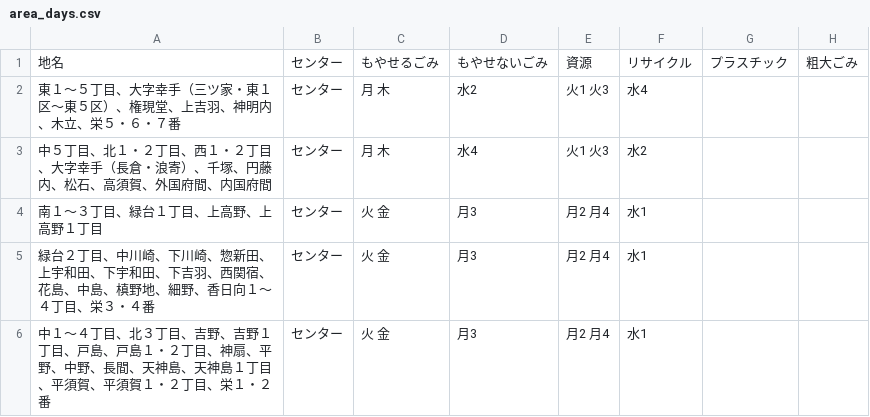
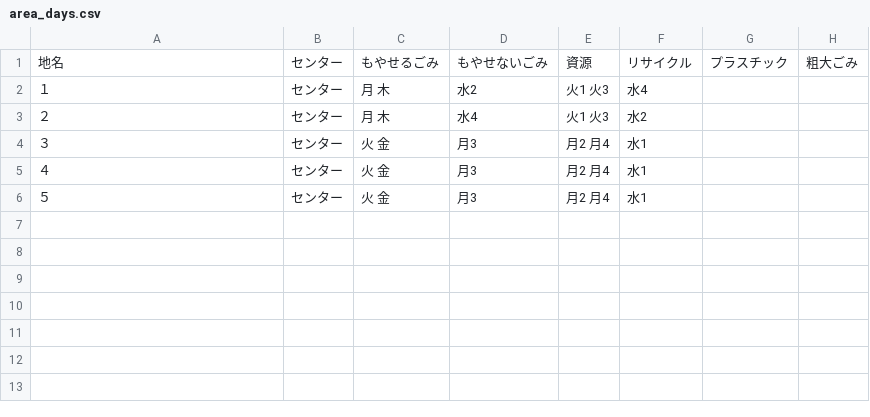
Before and after one commit to 50saisatte/5374, a CSV file: data/area_days.csv, drawn as a sheet.

Commit message:
Update area_days.csv

```diff
--- a/data/area_days.csv
+++ b/data/area_days.csv
@@ -1,6 +1,6 @@
 地名,センター,もやせるごみ,もやせないごみ,資源,リサイクル,プラスチック,粗大ごみ
-東１～５丁目、大字幸手（三ツ家・東１区～東５区）、権現堂、上吉羽、神明内、木立、栄５・６・７番,センター,月 木,水2,火1 火3,水4,
-中５丁目、北１・２丁目、西１・２丁目、大字幸手（長倉・浪寄）、千塚、円藤内、松石、高須賀、外国府間、内国府間,センター,月 木,水4,火1 火3,水2,
-南１～３丁目、緑台１丁目、上高野、上高野１丁目,センター,火 金,月3,月2 月4,水1,
-緑台２丁目、中川崎、下川崎、惣新田、上宇和田、下宇和田、下吉羽、西関宿、花島、中島、槙野地、細野、香日向１～４丁目、栄３・４番,センター,火 金,月3,月2 月4,水1,
-中１～４丁目、北３丁目、吉野、吉野１丁目、戸島、戸島１・２丁目、神扇、平野、中野、長間、天神島、天神島１丁目、平須賀、平須賀１・２丁目、栄１・２番,センター,火 金,月3,月2 月4,水1,
+１,センター,月 木,水2,火1 火3,水4,,
+２,センター,月 木,水4,火1 火3,水2,,
+３,センター,火 金,月3,月2 月4,水1,,
+４,センター,火 金,月3,月2 月4,水1,,
+５,センター,火 金,月3,月2 月4,水1,,
```
